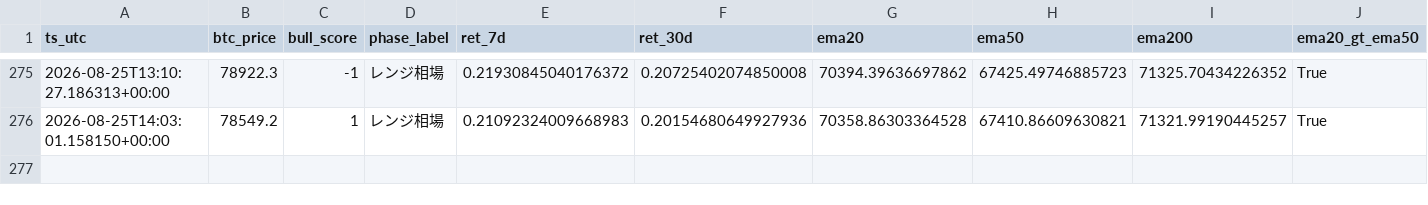
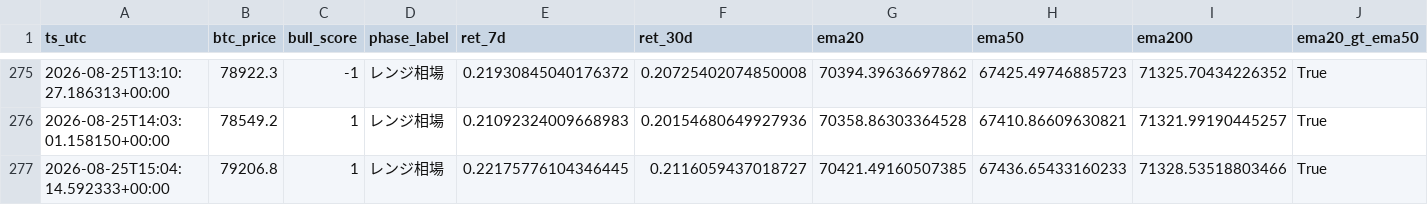
Before and after one commit to kmd0704/altcoin-pump-monitor, a CSV file: btc_phase_log.csv, drawn as a sheet; only a part is shown, gaps mark what is left out; rows hold the shown columns only; the diff names each change by its address in the sheet, - before the commit and + after, or states it on an @@ line.

```diff
--- a/btc_phase_log.csv
+++ b/btc_phase_log.csv
+row 277: 2026-08-25T15:04:14.592333+00:00 | 79206.8 | 1 | レンジ相場 | 0.22175776104346445 | 0.2116059437018727 | 70421.49160507385 | 67436.65433160233 | 71328.53518803466 | True
```
